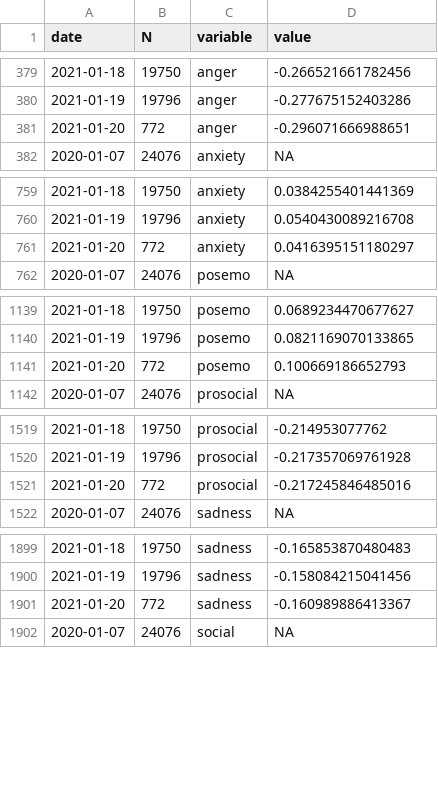
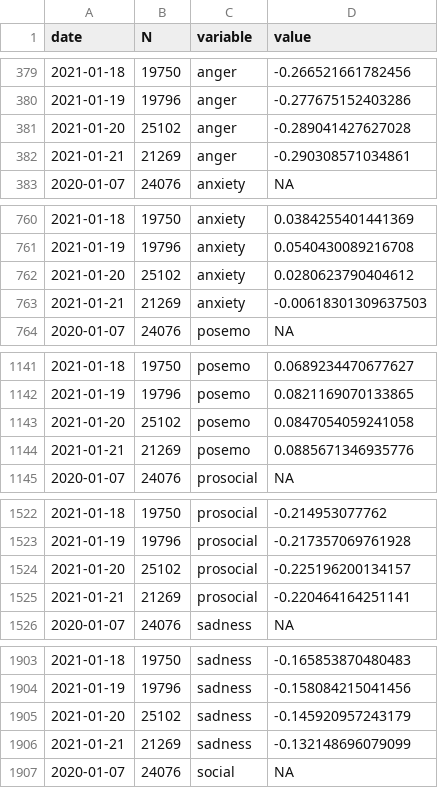
Before and after one commit to maxpel/covid19_monitor_austria, a CSV file: standard.csv, drawn as a sheet; only a part is shown, gaps mark what is left out; the diff covers the shown part only.

```diff
--- a/standard.csv
+++ b/standard.csv
@@ -380,3 +380,4 @@
 2021-01-19,19796,"anger",-0.277675152403286
-2021-01-20,772,"anger",-0.296071666988651
+2021-01-20,25102,"anger",-0.289041427627028
+2021-01-21,21269,"anger",-0.290308571034861
 2020-01-07,24076,"anxiety",NA
@@ -760,3 +761,4 @@
 2021-01-19,19796,"anxiety",0.0540430089216708
-2021-01-20,772,"anxiety",0.0416395151180297
+2021-01-20,25102,"anxiety",0.0280623790404612
+2021-01-21,21269,"anxiety",-0.00618301309637503
 2020-01-07,24076,"posemo",NA
@@ -1140,3 +1142,4 @@
 2021-01-19,19796,"posemo",0.0821169070133865
-2021-01-20,772,"posemo",0.100669186652793
+2021-01-20,25102,"posemo",0.0847054059241058
+2021-01-21,21269,"posemo",0.0885671346935776
 2020-01-07,24076,"prosocial",NA
@@ -1520,3 +1523,4 @@
 2021-01-19,19796,"prosocial",-0.217357069761928
-2021-01-20,772,"prosocial",-0.217245846485016
+2021-01-20,25102,"prosocial",-0.225196200134157
+2021-01-21,21269,"prosocial",-0.220464164251141
 2020-01-07,24076,"sadness",NA
@@ -1900,3 +1904,4 @@
 2021-01-19,19796,"sadness",-0.158084215041456
-2021-01-20,772,"sadness",-0.160989886413367
+2021-01-20,25102,"sadness",-0.145920957243179
+2021-01-21,21269,"sadness",-0.132148696079099
 2020-01-07,24076,"social",NA
```
Also changed, not shown: 1 added row and 2 edited cells elsewhere in this file, twitter.csv, 1 other file.
